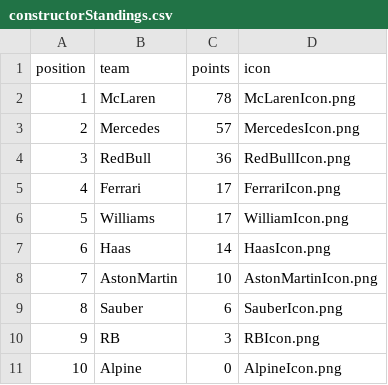
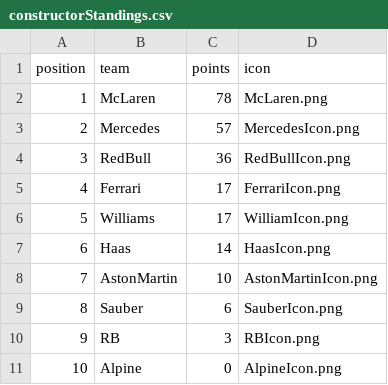
Before and after one commit to mrp36126/motorsport, a CSV file: data/constructorStandings.csv, drawn as a sheet.

Commit message:
Update constructorStandings.csv

```diff
--- a/data/constructorStandings.csv
+++ b/data/constructorStandings.csv
@@ -1,3 +1,3 @@
 position;team;points;icon
-1;McLaren;78;McLarenIcon.png
+1;McLaren;78;McLaren.png
 2;Mercedes;57;MercedesIcon.png
```
